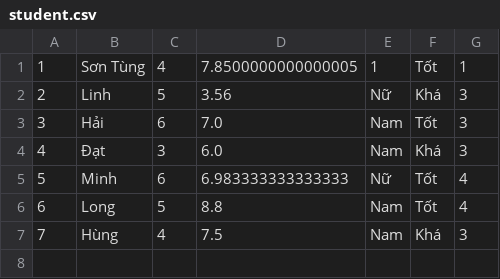
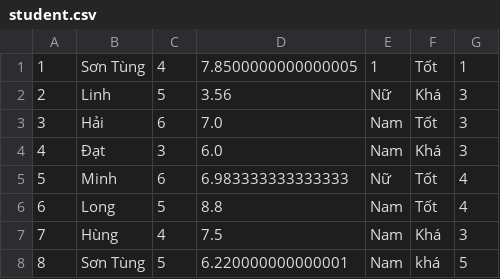
Before and after one commit to sontung-utt/HW_StudentManager, a CSV file: data/student.csv, drawn as a sheet.

```diff
--- a/data/student.csv
+++ b/data/student.csv
@@ -7 +7,2 @@
 7,Hùng,4,7.5,Nam,Khá,3
+8,Sơn Tùng,5,6.220000000000001,Nam,khá,5
```
Also changed, not shown: 2 other files.
